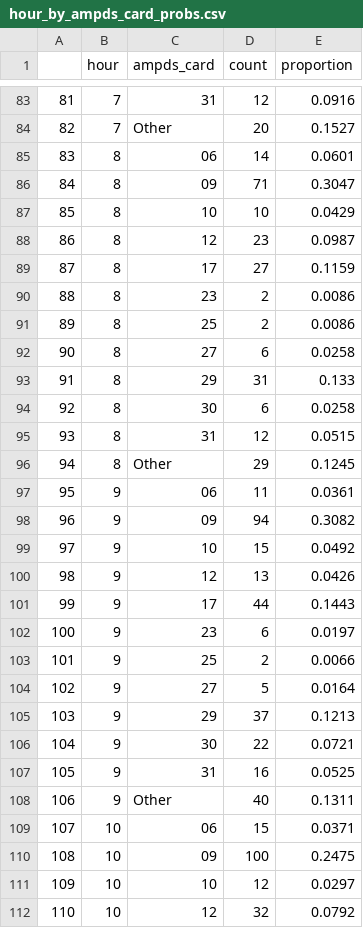
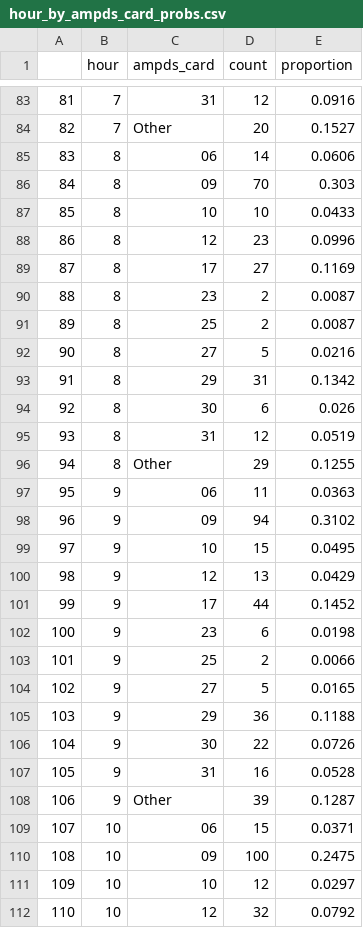
Before and after one commit to RichardPilbery/DAA_DES, a CSV file: distribution_data/hour_by_ampds_card_probs.csv, drawn as a sheet; only a part is shown, gaps mark what is left out; the diff covers the shown part only.

```diff
--- a/distribution_data/hour_by_ampds_card_probs.csv
+++ b/distribution_data/hour_by_ampds_card_probs.csv
@@ -84,26 +84,26 @@
 82,7,Other,20,0.1527
-83,8,06,14,0.0601
-84,8,09,71,0.3047
-85,8,10,10,0.0429
-86,8,12,23,0.0987
-87,8,17,27,0.1159
-88,8,23,2,0.0086
-89,8,25,2,0.0086
-90,8,27,6,0.0258
-91,8,29,31,0.133
-92,8,30,6,0.0258
-93,8,31,12,0.0515
-94,8,Other,29,0.1245
-95,9,06,11,0.0361
-96,9,09,94,0.3082
-97,9,10,15,0.0492
-98,9,12,13,0.0426
-99,9,17,44,0.1443
-100,9,23,6,0.0197
+83,8,06,14,0.0606
+84,8,09,70,0.303
+85,8,10,10,0.0433
+86,8,12,23,0.0996
+87,8,17,27,0.1169
+88,8,23,2,0.0087
+89,8,25,2,0.0087
+90,8,27,5,0.0216
+91,8,29,31,0.1342
+92,8,30,6,0.026
+93,8,31,12,0.0519
+94,8,Other,29,0.1255
+95,9,06,11,0.0363
+96,9,09,94,0.3102
+97,9,10,15,0.0495
+98,9,12,13,0.0429
+99,9,17,44,0.1452
+100,9,23,6,0.0198
 101,9,25,2,0.0066
-102,9,27,5,0.0164
-103,9,29,37,0.1213
-104,9,30,22,0.0721
-105,9,31,16,0.0525
-106,9,Other,40,0.1311
+102,9,27,5,0.0165
+103,9,29,36,0.1188
+104,9,30,22,0.0726
+105,9,31,16,0.0528
+106,9,Other,39,0.1287
 107,10,06,15,0.0371
```
Also changed, not shown: 57 edited cells elsewhere in this file, distribution_data/enhanced_or_critical_care_by_ampds_card_probs.csv, distribution_data/hems_result_by_callsign_group_and_vehicle_type_probs.csv, 30 other files.
